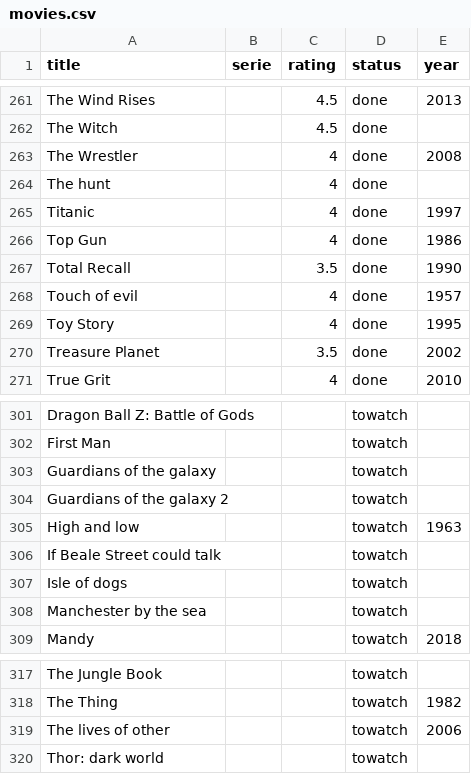
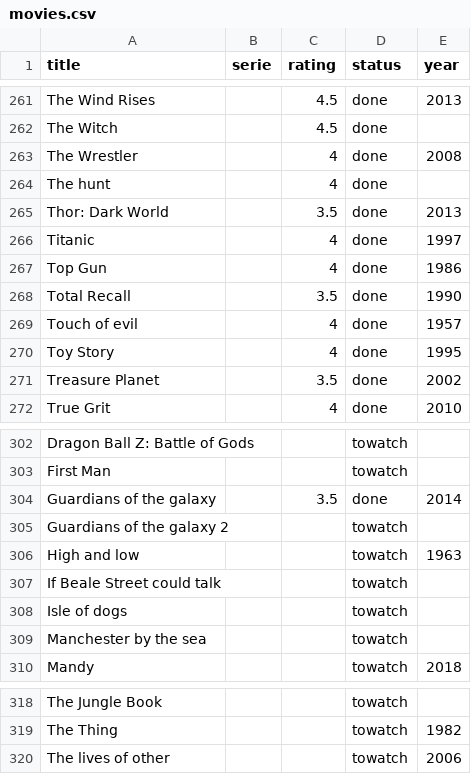
Before and after one commit to alexDarcy/blog, a CSV file: mng-data/movies.csv, drawn as a sheet; only a part is shown, gaps mark what is left out.

```diff
--- a/mng-data/movies.csv
+++ b/mng-data/movies.csv
@@ -264,2 +264,3 @@ The Wrestler,,4,done,2008
 The hunt,,4,done,
+Thor: Dark World,,3.5,done,2013
 Titanic,,4,done,1997
@@ -302,3 +303,3 @@ Dragon Ball Z: Battle of Gods,,,towatch,
 First Man,,,towatch,
-Guardians of the galaxy,,,towatch,
+Guardians of the galaxy,,3.5,done,2014
 Guardians of the galaxy 2,,,towatch,
@@ -319,2 +320 @@ The Thing,,,towatch,1982
 The lives of other,,,towatch,2006
-Thor: dark world,,,towatch,
```
Also changed, not shown: 2 other files.
